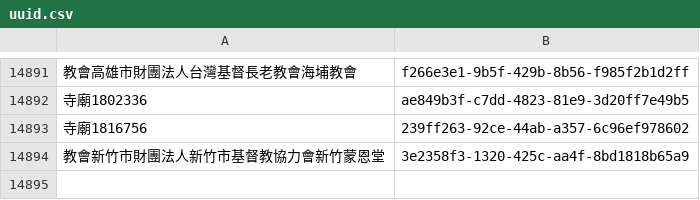
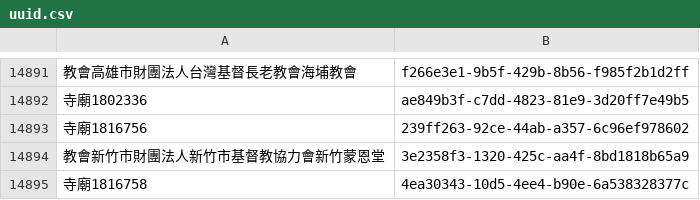
Before and after one commit to kiang/religion, a CSV file: data/uuid.csv, drawn as a sheet; only a part is shown, gaps mark what is left out; the diff names each change by its address in the sheet, - before the commit and + after, or states it on an @@ line.

```diff
--- a/data/uuid.csv
+++ b/data/uuid.csv
+row 14895: 寺廟1816758 | 4ea30343-10d5-4ee4-b90e-6a538328377c
```
Also changed, not shown: data/count.csv, data/missing.csv, 23 other files.
